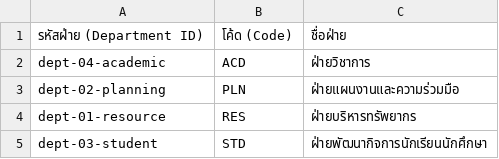
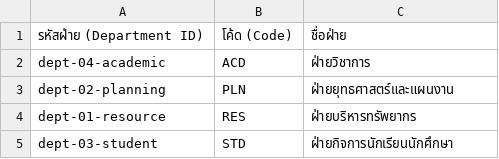
Before and after one commit to natthamon0709/PR4FANGAI, a CSV file: data/google-sheets-export/02_Departments.csv, drawn as a sheet.

```diff
--- a/data/google-sheets-export/02_Departments.csv
+++ b/data/google-sheets-export/02_Departments.csv
@@ -2,4 +2,4 @@
 "dept-04-academic","ACD","ฝ่ายวิชาการ"
-"dept-02-planning","PLN","ฝ่ายแผนงานและความร่วมมือ"
+"dept-02-planning","PLN","ฝ่ายยุทธศาสตร์และแผนงาน"
 "dept-01-resource","RES","ฝ่ายบริหารทรัพยากร"
-"dept-03-student","STD","ฝ่ายพัฒนากิจการนักเรียนนักศึกษา"
+"dept-03-student","STD","ฝ่ายกิจการนักเรียนนักศึกษา"
```
Also changed, not shown: data/google-sheets-export/04_Knowledge_Base.csv, data/google-sheets-export/05_FAQ.csv, 8 other files.
